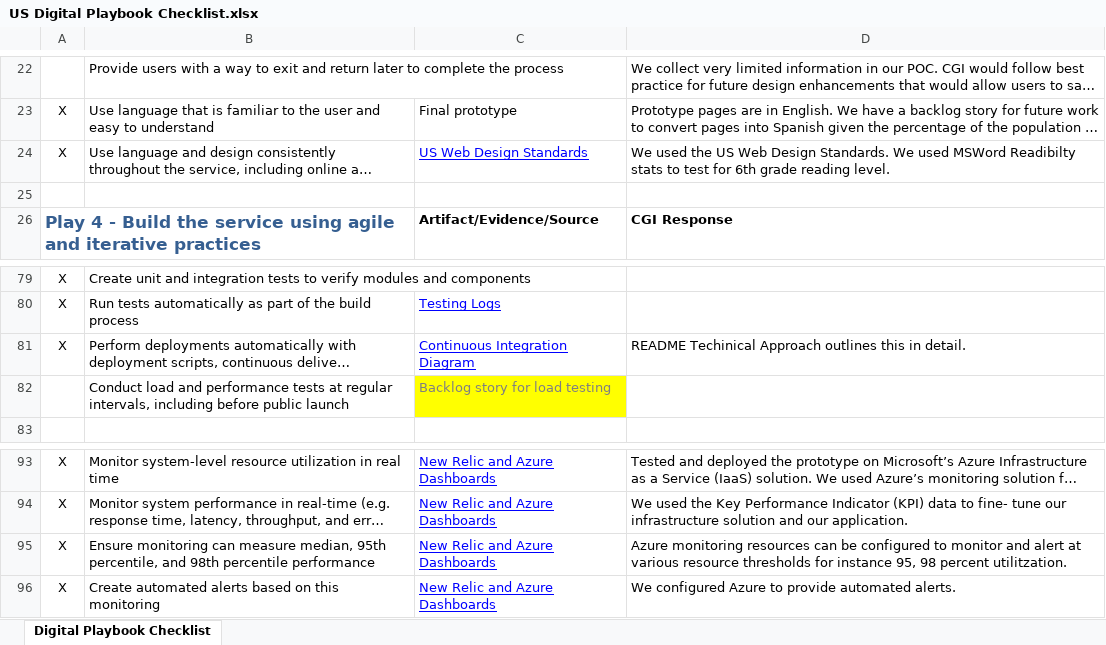
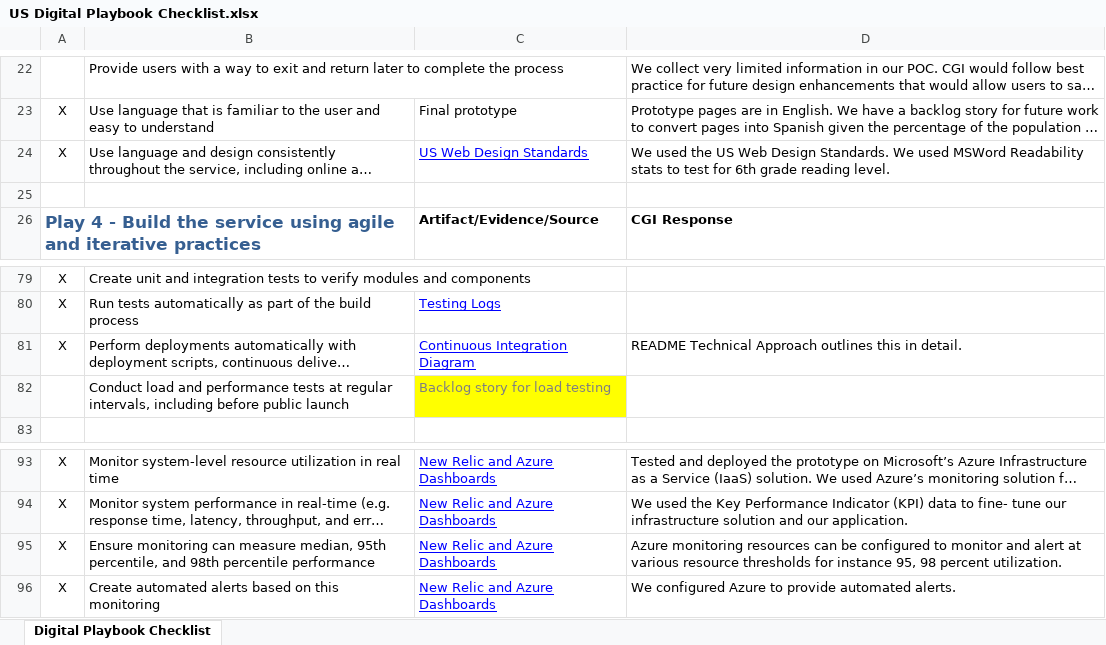
Before and after one commit to vinhboy/CGI-POC, an Excel workbook: README_Evidence/US Digital Playbook Checklist.xlsx, sheet Digital Playbook Checklist, drawn as a sheet; only a part is shown, gaps mark what is left out; long unchanged cells end in …; values as stored, in another font and other column widths than the file's, no borders; the diff names each change by its address in the sheet, - before the commit and + after, or states it on an @@ line.

Commit message:
Add files via upload

```diff
--- a/README_Evidence/US Digital Playbook Checklist.xlsx (sheet Digital Playbook Checklist)
+++ b/README_Evidence/US Digital Playbook Checklist.xlsx (sheet Digital Playbook Checklist)
-D24: …used MSWord Readibilty stats to…
+D24: …used MSWord Readability stats to…
-D81: README Techinical Approach outlines…
+D81: README Technical Approach outlines…
-D95: …98 percent utilitzation.
+D95: …98 percent utilization.
```
